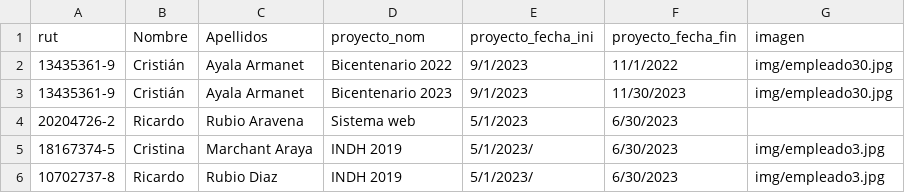
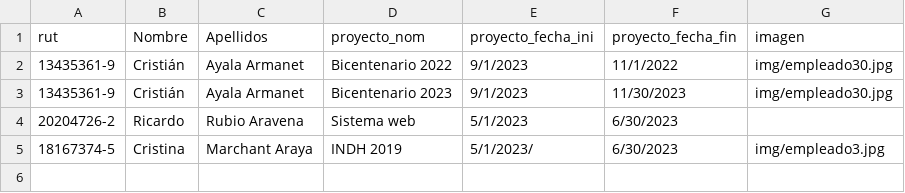
Before and after one commit to GitoFox/gitofox.com, a CSV file: encuestadores.csv, drawn as a sheet.

Commit message:
-1 encuestadores.csv

```diff
--- a/encuestadores.csv
+++ b/encuestadores.csv
@@ -5,2 +5 @@ rut,Nombre,Apellidos,proyecto_nom,proyecto_fecha_ini,proyecto_fecha_fin,imagen
 18167374-5,Cristina,Marchant Araya,INDH 2019,5/1/2023/,6/30/2023,img/empleado3.jpg
-10702737-8,Ricardo,Rubio Diaz,INDH 2019,5/1/2023/,6/30/2023,img/empleado3.jpg
```
